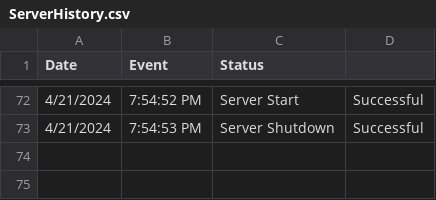
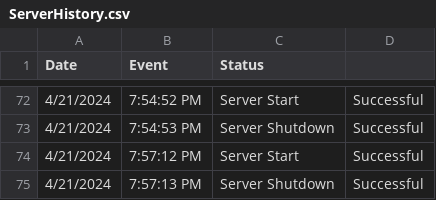
Before and after one commit to Wal33D/gmail-node-mailer-example-server, a CSV file: dummyFiles/ServerHistory.csv, drawn as a sheet; only a part is shown, gaps mark what is left out; the diff names each change by its address in the sheet, - before the commit and + after, or states it on an @@ line.

Commit message:
Updated ServerHistory.csv and sendServerStatusEmail.ts for enhanced server tracking and notification functionality

```diff
--- a/dummyFiles/ServerHistory.csv
+++ b/dummyFiles/ServerHistory.csv
+row 74: 4/21/2024 | 7:57:12 PM | Server Start | Successful
+row 75: 4/21/2024 | 7:57:13 PM | Server Shutdown | Successful
```
Also changed, not shown: 1 other file.
